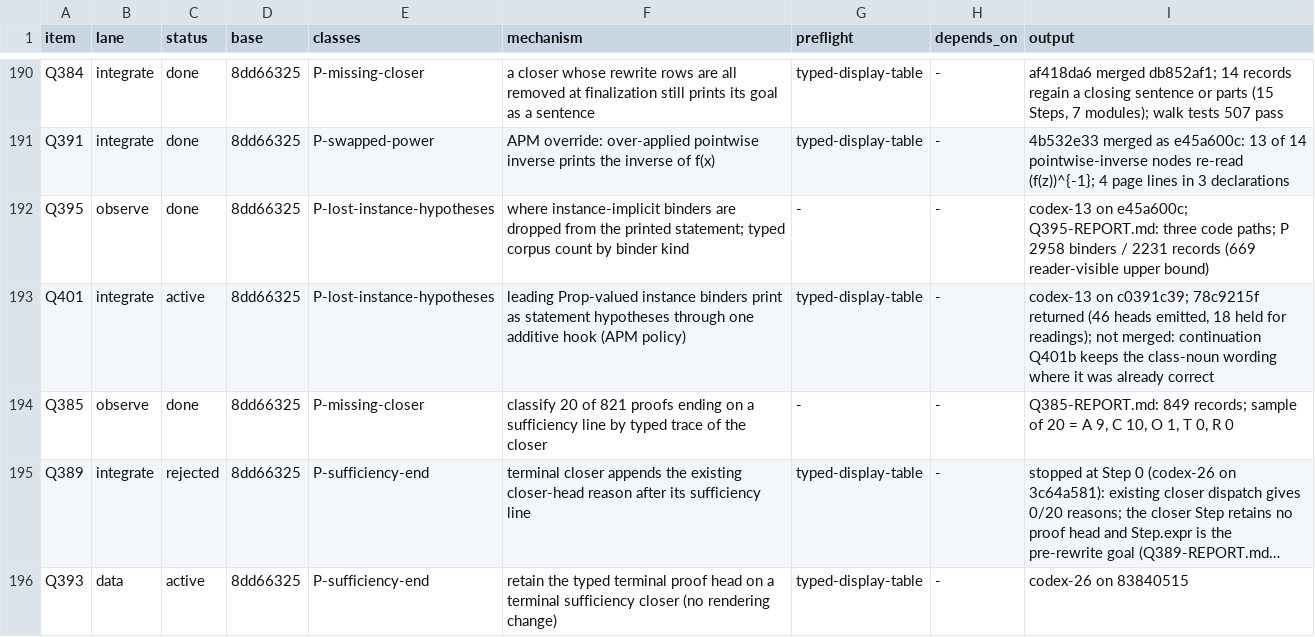
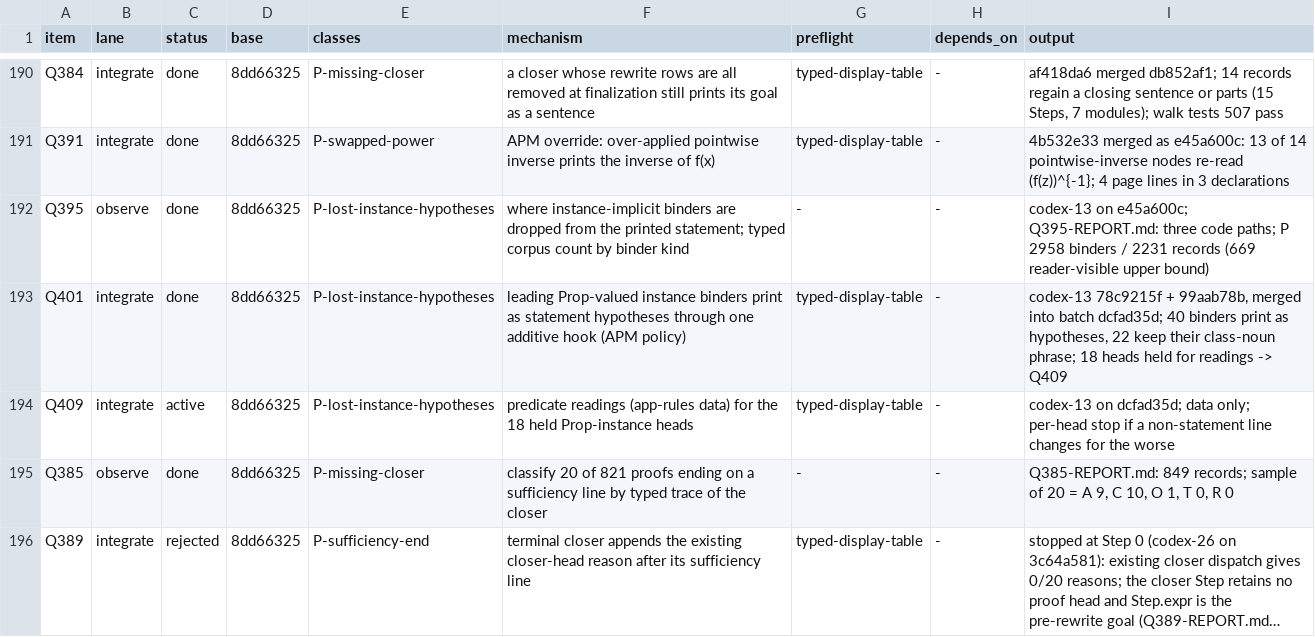
Before and after one commit to tothedarktowercame/futon4, a TSV file: holes/labs/E-paperprinter-cleanup/endgame/dispatch.tsv, drawn as a sheet; only a part is shown, gaps mark what is left out; the shorter side is filled out with more unchanged rows; long unchanged cells end in ….

```diff
--- a/holes/labs/E-paperprinter-cleanup/endgame/dispatch.tsv
+++ b/holes/labs/E-paperprinter-cleanup/endgame/dispatch.tsv
@@ -192,3 +192,4 @@ Q391	integrate	done	8dd66325	P-swapped-power	APM override: over-applied pointwis
 Q395	observe	done	8dd66325	P-lost-instance-hypotheses	where instance-implicit binders are dropped from the printed statement; typed corpus count by binder kind	-	-	codex-13 on e45a600c; Q395-REPORT.md: three code paths; P 2958 binders / 2231 records (669 reader-visible upper bound)
-Q401	integrate	active	8dd66325	P-lost-instance-hypotheses	leading Prop-valued instance binders print as statement hypotheses through one additive hook (APM policy)	typed-display-table	-	codex-13 on c0391c39; 78c9215f returned (46 heads emitted, 18 held for readings); not merged: continuation Q401b keeps the class-noun wording where it was already correct
+Q401	integrate	done	8dd66325	P-lost-instance-hypotheses	leading Prop-valued instance binders print as statement hypotheses through one additive hook (APM policy)	typed-display-table	-	codex-13 78c9215f + 99aab78b, merged into batch dcfad35d; 40 binders print as hypotheses, 22 keep their class-noun phrase; 18 heads held for readings -> Q409
+Q409	integrate	active	8dd66325	P-lost-instance-hypotheses	predicate readings (app-rules data) for the 18 held Prop-instance heads	typed-display-table	-	codex-13 on dcfad35d; data only; per-head stop if a non-statement line changes for the worse
 Q385	observe	done	8dd66325	P-missing-closer	classify 20 of 821 proofs ending on a sufficiency line by typed trace of the closer	-	-	Q385-REPORT.md: 849 records; sample of 20 = A 9, C 10, O 1, T 0, R 0
```
